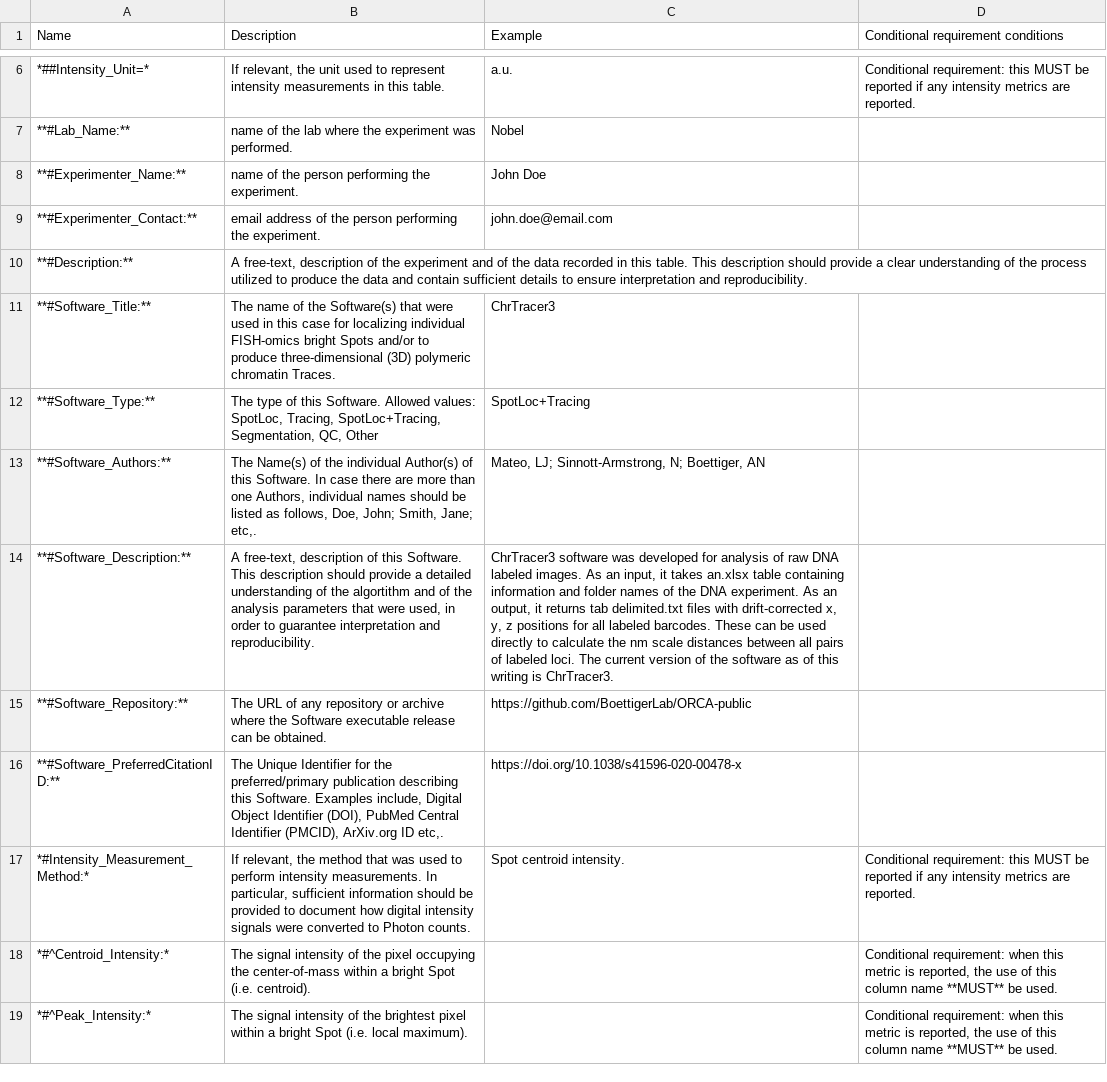
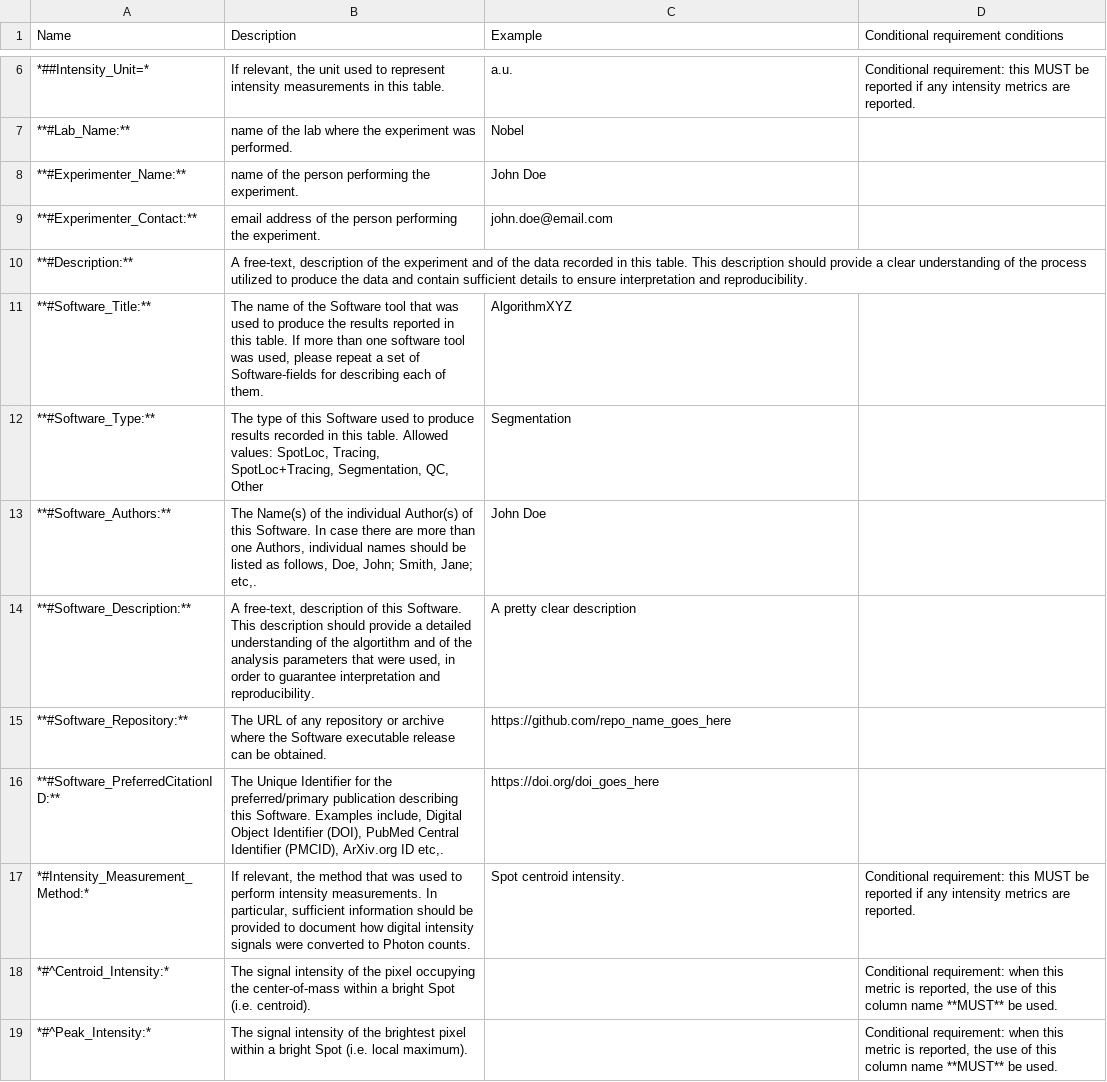
Before and after one commit to 4dn-dcic/fish_omics_format, a CSV file: docs/source/tables/quality_header.csv, drawn as a sheet; only a part is shown, gaps mark what is left out; the diff names each change by its address in the sheet, - before the commit and + after, or states it on an @@ line.

Commit message:
#44 Sarah's comments Sofware
https://github.com/4dn-dcic/fish_omics_format/issues/44#issuecomment-2347125959

```diff
--- a/docs/source/tables/quality_header.csv
+++ b/docs/source/tables/quality_header.csv
-B11 (Description): …of the Software(s) that were used in this case for localizing individual FISH-omics bright Spots and/or to produce three-dimensional (3D) polymeric chromatin Traces.
+B11 (Description): …of the Software tool that was used to produce the results reported in this table. If more than one software tool was used, please repeat a set of Software-fields for describing each of them.
-C11 (Example): ChrTracer3
+C11 (Example): AlgorithmXYZ
-B12 (Description): …of this Software. Allowed values:…
+B12 (Description): …of this Software used to produce results recorded in this table. Allowed values:…
-C12 (Example): SpotLoc+Tracing
+C12 (Example): Segmentation
-C13 (Example): Mateo, LJ; Sinnott-Armstrong, N; Boettiger, AN
+C13 (Example): John Doe
-C14 (Example): ChrTracer3 software was developed for analysis of raw DNA labeled images. As an input, it takes an.xlsx table containing information and folder names of the DNA experiment. As an output, it returns tab delimited.txt ﬁles with drift-corrected x, y, z positions for all labeled barcodes. These can be used directly to calculate the nm scale distances between all pairs of labeled loci. The current version of the software as of this writing is ChrTracer3.
+C14 (Example): A pretty clear description
-C15 (Example): https://github.com/BoettigerLab/ORCA-public
+C15 (Example): https://github.com/repo_name_goes_here
-C16 (Example): https://doi.org/10.1038/s41596-020-00478-x
+C16 (Example): https://doi.org/doi_goes_here
```
Also changed, not shown: docs/source/tables/bio_header.csv, docs/source/tables/extracell_header.csv, 23 other files.
